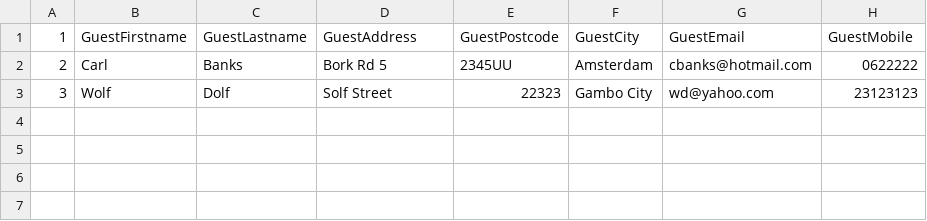
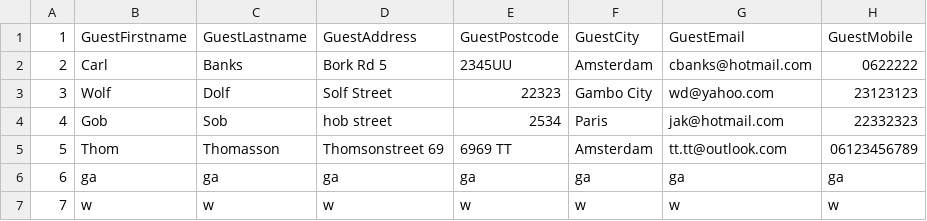
Before and after one commit to JT-Cumulus/photoshop-app, a CSV file: user/PhotoShop_Customers.csv, drawn as a sheet.

```diff
--- a/user/PhotoShop_Customers.csv
+++ b/user/PhotoShop_Customers.csv
@@ -3 +3,5 @@
 3;Wolf;Dolf;Solf Street;22323;Gambo City;wd@yahoo.com;23123123
+4;Gob;Sob;hob street;2534;Paris;jak@hotmail.com;22332323
+5;Thom;Thomasson;Thomsonstreet 69;6969 TT;Amsterdam;tt.tt@outlook.com;06123456789
+6;ga;ga;ga;ga;ga;ga;ga
+7;w;w;w;w;w;w;w
```
Also changed, not shown: 6 other files.
